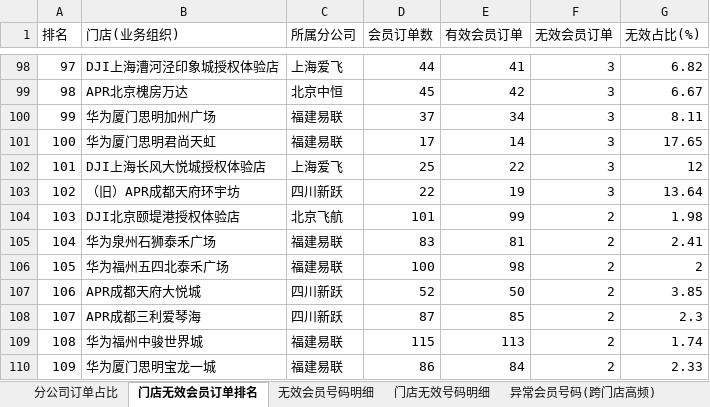
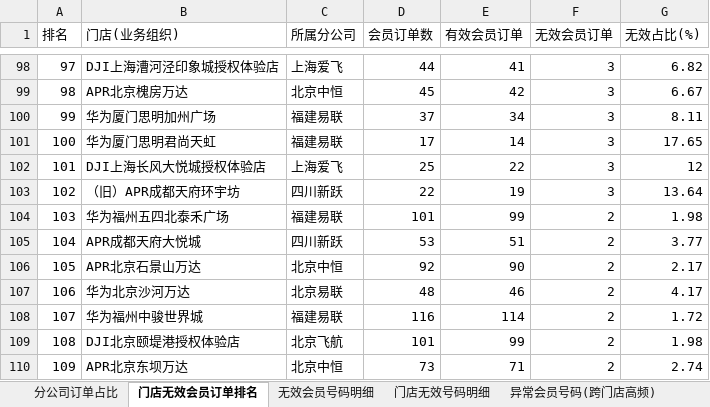
Before and after one commit to panghao007/retail-dashboard, an Excel workbook: d/2026-08-10_会员有效性分析.xlsx, sheet 门店无效会员订单排名, drawn as a sheet; only a part is shown, gaps mark what is left out; values as stored, in another font and other column widths than the file's, no borders; the diff covers the shown part only; the diff names each change by its address in the sheet, - before the commit and + after, or states it on an @@ line.

```diff
--- a/d/2026-08-10_会员有效性分析.xlsx (sheet 门店无效会员订单排名)
+++ b/d/2026-08-10_会员有效性分析.xlsx (sheet 门店无效会员订单排名)
-B104 (门店(业务组织)): DJI北京颐堤港授权体验店
+B104 (门店(业务组织)): 华为福州五四北泰禾广场
-C104 (所属分公司): 北京飞航
+C104 (所属分公司): 福建易联
-B105 (门店(业务组织)): 华为泉州石狮泰禾广场
+B105 (门店(业务组织)): APR成都天府大悦城
-C105 (所属分公司): 福建易联
+C105 (所属分公司): 四川新跃
-D105 (会员订单数): 83
+D105 (会员订单数): 53
-E105 (有效会员订单): 81
+E105 (有效会员订单): 51
-G105 (无效占比(%)): 2.41
+G105 (无效占比(%)): 3.77
-B106 (门店(业务组织)): 华为福州五四北泰禾广场
+B106 (门店(业务组织)): APR北京石景山万达
-C106 (所属分公司): 福建易联
+C106 (所属分公司): 北京中恒
-D106 (会员订单数): 100
+D106 (会员订单数): 92
-E106 (有效会员订单): 98
+E106 (有效会员订单): 90
-G106 (无效占比(%)): 2
+G106 (无效占比(%)): 2.17
-B107 (门店(业务组织)): APR成都天府大悦城
+B107 (门店(业务组织)): 华为北京沙河万达
-C107 (所属分公司): 四川新跃
+C107 (所属分公司): 北京易联
-D107 (会员订单数): 52
+D107 (会员订单数): 48
-E107 (有效会员订单): 50
+E107 (有效会员订单): 46
-G107 (无效占比(%)): 3.85
+G107 (无效占比(%)): 4.17
-B108 (门店(业务组织)): APR成都三利爱琴海
+B108 (门店(业务组织)): 华为福州中骏世界城
-C108 (所属分公司): 四川新跃
+C108 (所属分公司): 福建易联
-D108 (会员订单数): 87
+D108 (会员订单数): 116
-E108 (有效会员订单): 85
+E108 (有效会员订单): 114
-G108 (无效占比(%)): 2.3
+G108 (无效占比(%)): 1.72
-B109 (门店(业务组织)): 华为福州中骏世界城
+B109 (门店(业务组织)): DJI北京颐堤港授权体验店
-C109 (所属分公司): 福建易联
+C109 (所属分公司): 北京飞航
-D109 (会员订单数): 115
+D109 (会员订单数): 101
-E109 (有效会员订单): 113
+E109 (有效会员订单): 99
-G109 (无效占比(%)): 1.74
+G109 (无效占比(%)): 1.98
-B110 (门店(业务组织)): 华为厦门思明宝龙一城
+B110 (门店(业务组织)): APR北京东坝万达
-C110 (所属分公司): 福建易联
+C110 (所属分公司): 北京中恒
-D110 (会员订单数): 86
+D110 (会员订单数): 73
-E110 (有效会员订单): 84
+E110 (有效会员订单): 71
-G110 (无效占比(%)): 2.33
+G110 (无效占比(%)): 2.74
```
Also changed, not shown: 2 added rows, 2 removed rows and 356 edited cells elsewhere in this sheet, sheet 内部业务礼品单, sheet 无效会员号码明细, sheet 门店无效号码明细, sheet 分公司订单占比, 2 other files.
